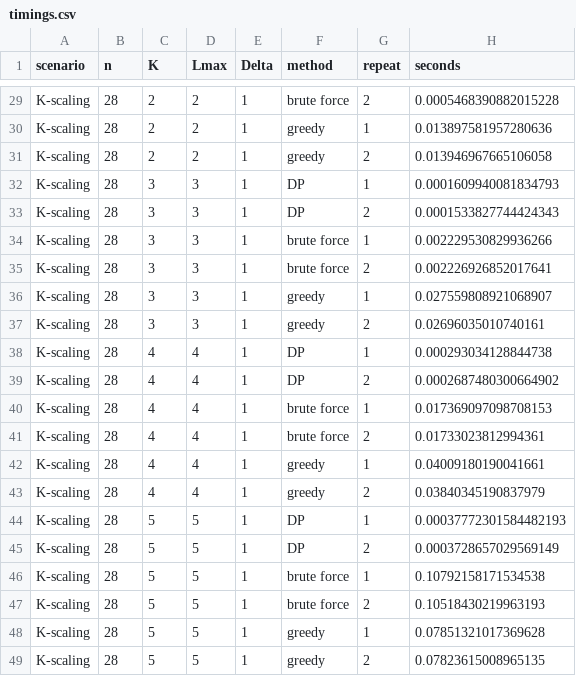
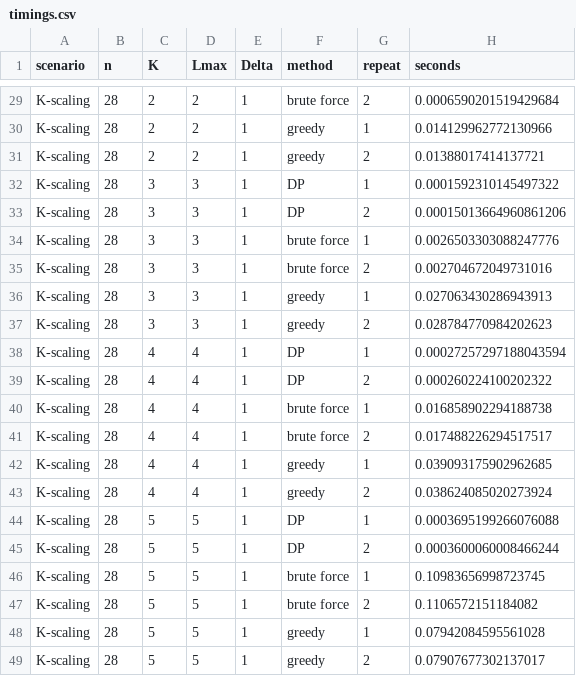
Before and after one commit to gabrielarpino/WeightedERM-reference, a CSV file: rebuttal/phase1/results/timings.csv, drawn as a sheet; only a part is shown, gaps mark what is left out; the diff covers the shown part only; the diff names each change by its address in the sheet, - before the commit and + after, or states it on an @@ line.

```diff
--- a/rebuttal/phase1/results/timings.csv
+++ b/rebuttal/phase1/results/timings.csv
-H29 (seconds): 0.0005468390882015228
+H29 (seconds): 0.0006590201519429684
-H30 (seconds): 0.013897581957280636
+H30 (seconds): 0.014129962772130966
-H31 (seconds): 0.013946967665106058
+H31 (seconds): 0.01388017414137721
-H32 (seconds): 0.0001609940081834793
+H32 (seconds): 0.0001592310145497322
-H33 (seconds): 0.0001533827744424343
+H33 (seconds): 0.00015013664960861206
-H34 (seconds): 0.002229530829936266
+H34 (seconds): 0.0026503303088247776
-H35 (seconds): 0.002226926852017641
+H35 (seconds): 0.002704672049731016
-H36 (seconds): 0.027559808921068907
+H36 (seconds): 0.027063430286943913
-H37 (seconds): 0.02696035010740161
+H37 (seconds): 0.028784770984202623
-H38 (seconds): 0.000293034128844738
+H38 (seconds): 0.00027257297188043594
-H39 (seconds): 0.0002687480300664902
+H39 (seconds): 0.000260224100202322
-H40 (seconds): 0.017369097098708153
+H40 (seconds): 0.016858902294188738
-H41 (seconds): 0.01733023812994361
+H41 (seconds): 0.017488226294517517
-H42 (seconds): 0.04009180190041661
+H42 (seconds): 0.039093175902962685
-H43 (seconds): 0.03840345190837979
+H43 (seconds): 0.038624085020273924
-H44 (seconds): 0.00037772301584482193
+H44 (seconds): 0.0003695199266076088
-H45 (seconds): 0.0003728657029569149
+H45 (seconds): 0.0003600060008466244
-H46 (seconds): 0.10792158171534538
+H46 (seconds): 0.10983656998723745
-H47 (seconds): 0.10518430219963193
+H47 (seconds): 0.1106572151184082
-H48 (seconds): 0.07851321017369628
+H48 (seconds): 0.07942084595561028
-H49 (seconds): 0.07823615008965135
+H49 (seconds): 0.07907677302137017
```
Also changed, not shown: 27 edited cells elsewhere in this file, 15 other files.
